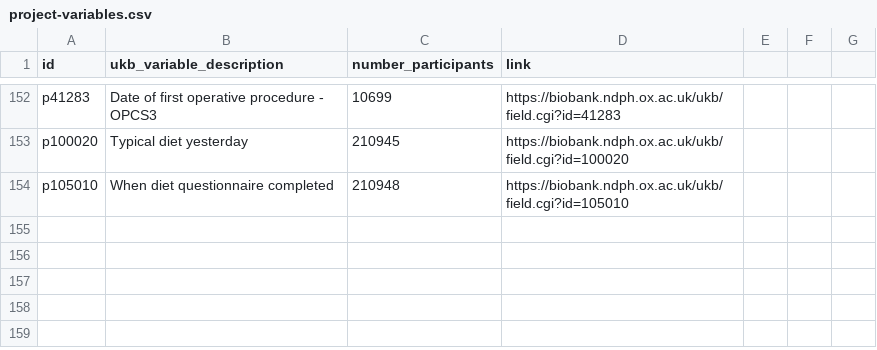
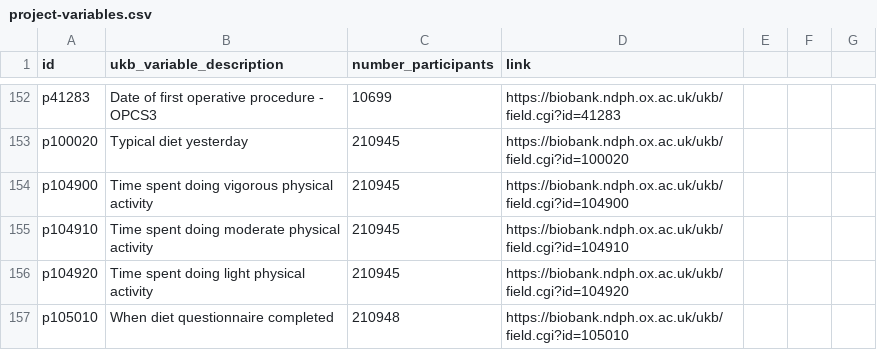
Before and after one commit to steno-aarhus/legliv, a CSV file: data-raw/project-variables.csv, drawn as a sheet; only a part is shown, gaps mark what is left out; the diff names each change by its address in the sheet, - before the commit and + after, or states it on an @@ line.

```diff
--- a/data-raw/project-variables.csv
+++ b/data-raw/project-variables.csv
+row 154: p104900 | Time spent doing vigorous physical activity | 210945 | https://biobank.ndph.ox.ac.uk/ukb/field.cgi?id=104900
+row 155: p104910 | Time spent doing moderate physical activity | 210945 | https://biobank.ndph.ox.ac.uk/ukb/field.cgi?id=104910
+row 156: p104920 | Time spent doing light physical activity | 210945 | https://biobank.ndph.ox.ac.uk/ukb/field.cgi?id=104920
```
Also changed, not shown: data-raw/rap-variables.csv.
